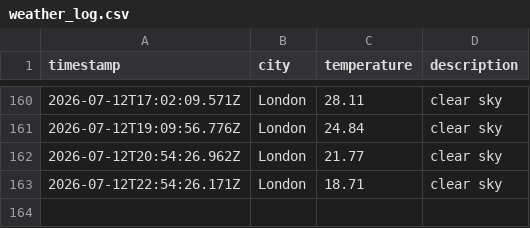
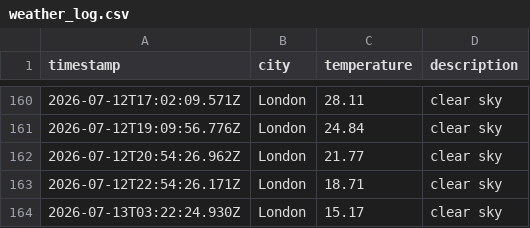
Before and after one commit to ArshaanSindhwani/Weather-DataOps-Pipeline, a CSV file: data/weather_log.csv, drawn as a sheet; only a part is shown, gaps mark what is left out; the diff names each change by its address in the sheet, - before the commit and + after, or states it on an @@ line.

```diff
--- a/data/weather_log.csv
+++ b/data/weather_log.csv
+row 164: 2026-07-13T03:22:24.930Z | London | 15.17 | clear sky
```
Also changed, not shown: 1 other file.
